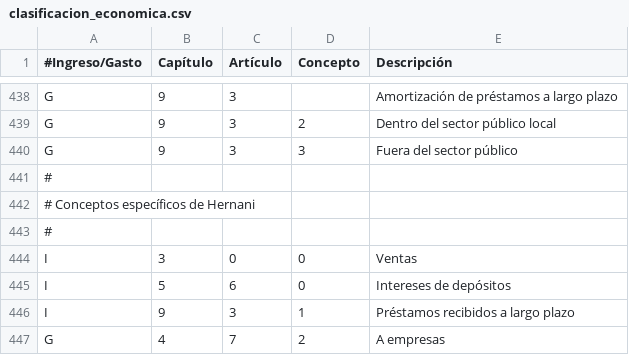
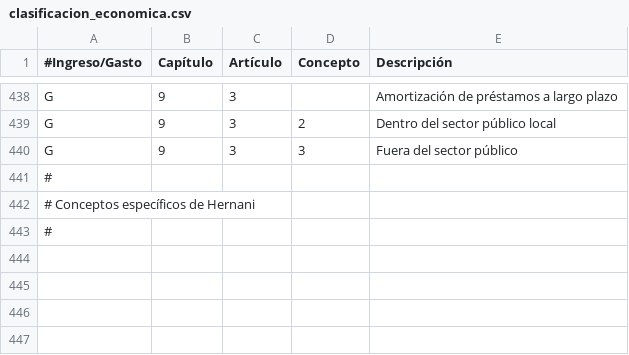
Before and after one commit to civio/presupuesto-hernani, a CSV file: data/es/clasificacion_economica.csv, drawn as a sheet; only a part is shown, gaps mark what is left out.

Commit message:
Remove sample data

```diff
--- a/data/es/clasificacion_economica.csv
+++ b/data/es/clasificacion_economica.csv
@@ -443,5 +443 @@ G,9,3,3,"Fuera del sector público"
 #
-I,3,0,0,"Ventas"
-I,5,6,0,"Intereses de depósitos"
-I,9,3,1,"Préstamos recibidos a largo plazo"
-G,4,7,2,"A empresas"
```
Also changed, not shown: data/eu/clasificacion_economica.csv, 20 other files.
